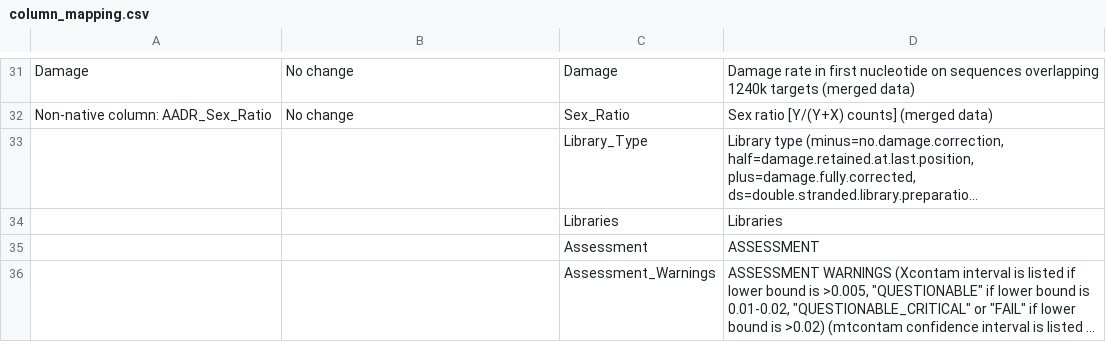
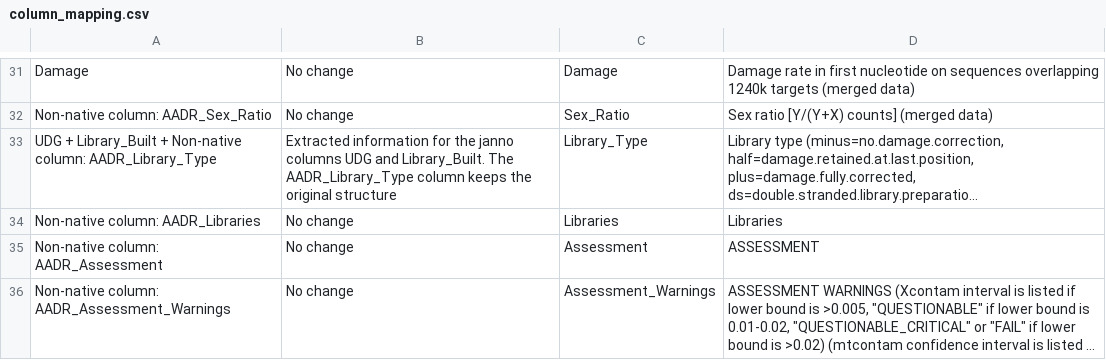
Before and after one commit to poseidon-framework/aadr2poseidon, a CSV file: AADR54.1_to_Poseidon2.7.0/column_mapping.csv, drawn as a sheet; only a part is shown, gaps mark what is left out; long unchanged cells end in …; the diff names each change by its address in the sheet, - before the commit and + after, or states it on an @@ line.

```diff
--- a/AADR54.1_to_Poseidon2.7.0/column_mapping.csv
+++ b/AADR54.1_to_Poseidon2.7.0/column_mapping.csv
-A33: (empty)
+A33: UDG + Library_Built + Non-native column: AADR_Library_Type
-B33: (empty)
+B33: Extracted information for the janno columns UDG and Library_Built. The AADR_Library_Type column keeps the original structure
-A34: (empty)
+A34: Non-native column: AADR_Libraries
-B34:B36: (empty)
+B34:B36: No change
-A35: (empty)
+A35: Non-native column: AADR_Assessment
-A36: (empty)
+A36: Non-native column: AADR_Assessment_Warnings
```
Also changed, not shown: 1 other file.
